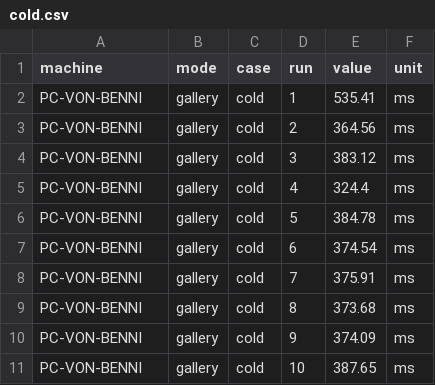
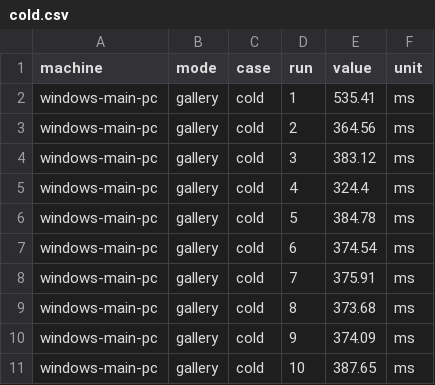
Before and after one commit to benjo-code/raffica, a CSV file: Docs/measurements/gallery-frame-2026-11-04/windows/cold.csv, drawn as a sheet.

Commit message:
docs: replace the machine names in the measurement CSVs (#77)
The machine column carried the owner's computer names (a Windows PC and
a laptop). It now says windows-main-pc and linux-probook, the names the
other committed CSVs already use. Runner names of the CI machines stay
in DECISIONS.md: they are names of GitHub configuration, not host data.

```diff
--- a/Docs/measurements/gallery-frame-2026-11-04/windows/cold.csv
+++ b/Docs/measurements/gallery-frame-2026-11-04/windows/cold.csv
@@ -1,11 +1,11 @@
 machine,mode,case,run,value,unit
-PC-VON-BENNI,gallery,cold,1,535.41,ms
-PC-VON-BENNI,gallery,cold,2,364.56,ms
-PC-VON-BENNI,gallery,cold,3,383.12,ms
-PC-VON-BENNI,gallery,cold,4,324.4,ms
-PC-VON-BENNI,gallery,cold,5,384.78,ms
-PC-VON-BENNI,gallery,cold,6,374.54,ms
-PC-VON-BENNI,gallery,cold,7,375.91,ms
-PC-VON-BENNI,gallery,cold,8,373.68,ms
-PC-VON-BENNI,gallery,cold,9,374.09,ms
-PC-VON-BENNI,gallery,cold,10,387.65,ms
+windows-main-pc,gallery,cold,1,535.41,ms
+windows-main-pc,gallery,cold,2,364.56,ms
+windows-main-pc,gallery,cold,3,383.12,ms
+windows-main-pc,gallery,cold,4,324.4,ms
+windows-main-pc,gallery,cold,5,384.78,ms
+windows-main-pc,gallery,cold,6,374.54,ms
+windows-main-pc,gallery,cold,7,375.91,ms
+windows-main-pc,gallery,cold,8,373.68,ms
+windows-main-pc,gallery,cold,9,374.09,ms
+windows-main-pc,gallery,cold,10,387.65,ms
```
Also changed, not shown: Docs/measurements/gallery-frame-2026-11-04/windows/memory.csv, Docs/measurements/gallery-frame-2026-11-04/windows/warm.csv, 35 other files.
